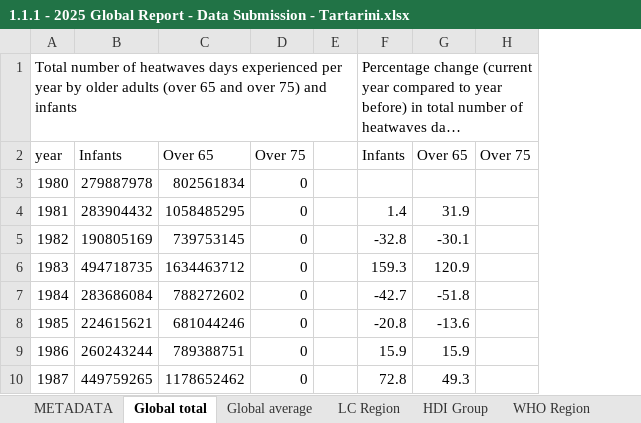
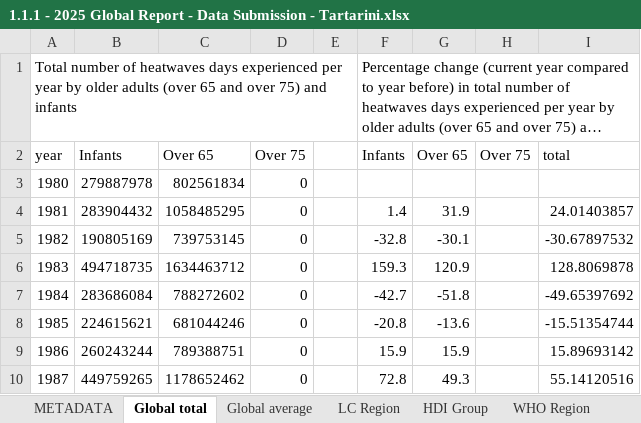
Before and after one commit to FedericoTartarini/paper-lancet-countdown-global, an Excel workbook: manuscript/2025/1.1.1 - 2025 Global Report - Data Submission - Tartarini.xlsx, sheet Global total, drawn as a sheet; only a part is shown; long unchanged cells end in …; values as stored, in another font and other column widths than the file's, no borders; the diff names each change by its address in the sheet, - before the commit and + after, or states it on an @@ line.

Commit message:
fix: issues with Enum Values, and printing results

```diff
--- a/manuscript/2025/1.1.1 - 2025 Global Report - Data Submission - Tartarini.xlsx (sheet Global total)
+++ b/manuscript/2025/1.1.1 - 2025 Global Report - Data Submission - Tartarini.xlsx (sheet Global total)
+column I, rows 2-10: total |  | 24.01403857 | -30.67897532 | 128.8069878 | -49.65397692 | -15.51354744 | 15.89693142 | 55.14120516
```
Also changed, not shown: charts or pictures, 4 other files.
